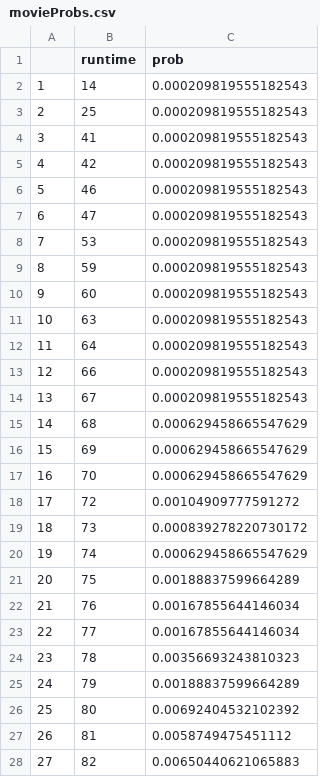
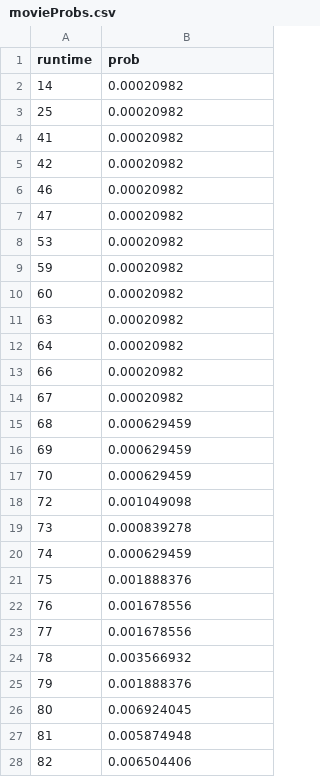
Before and after one commit to jernlab/social-prediction, a CSV file: Research-Attempt-2/Data/movieProbs.csv, drawn as a sheet; only a part is shown; removed rows and columns are numbered as before the commit, all else as after; the diff covers the shown part only; the diff names each change by its address in the sheet, - before the commit and + after, or states it on an @@ line.

```diff
--- a/Research-Attempt-2/Data/movieProbs.csv
+++ b/Research-Attempt-2/Data/movieProbs.csv
-column A, rows 2-28: 1 | 2 | 3 | 4 | 5 | 6 | 7 | 8 | 9 | 10 | 11 | 12 | 13 | 14 | 15 | 16 | 17 | 18 | 19 | 20 | 21 | 22 | 23 | 24 | 25 | 26 | 27
-B2:B14 (prob): 0.000209819555182543
+B2:B14 (prob): 0.00020982
-B15:B17 (prob): 0.000629458665547629
+B15:B17 (prob): 0.000629459
-B18 (prob): 0.00104909777591272
+B18 (prob): 0.001049098
-B19 (prob): 0.000839278220730172
+B19 (prob): 0.000839278
-B20 (prob): 0.000629458665547629
+B20 (prob): 0.000629459
-B21 (prob): 0.00188837599664289
+B21 (prob): 0.001888376
-B22:B23 (prob): 0.00167855644146034
+B22:B23 (prob): 0.001678556
-B24 (prob): 0.00356693243810323
+B24 (prob): 0.003566932
-B25 (prob): 0.00188837599664289
+B25 (prob): 0.001888376
-B26 (prob): 0.00692404532102392
+B26 (prob): 0.006924045
-B27 (prob): 0.0058749475451112
+B27 (prob): 0.005874948
-B28 (prob): 0.00650440621065883
+B28 (prob): 0.006504406
```
Also changed, not shown: 128 edited cells elsewhere in this file, Research-Attempt-2/Data/cakeProbs.csv, 7 other files.
